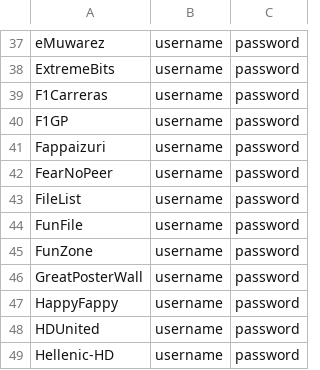
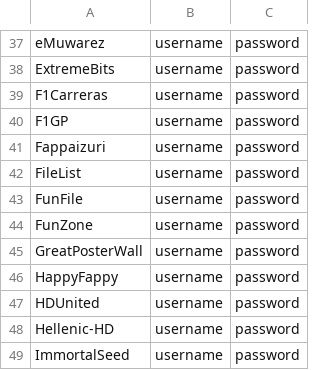
Before and after one commit to zodac-personal/tracker-profiles, a CSV file: trackers_example.csv, drawn as a sheet; only a part is shown, gaps mark what is left out; the shorter side is filled out with more unchanged rows; the diff names each change by its address in the sheet, - before the commit and + after, or states it on an @@ line.

Commit message:
[Removal] FearNoPeer shut down

```diff
--- a/trackers_example.csv
+++ b/trackers_example.csv
-row 42: FearNoPeer | username | password
```
Also changed, not shown: 4 other files.
